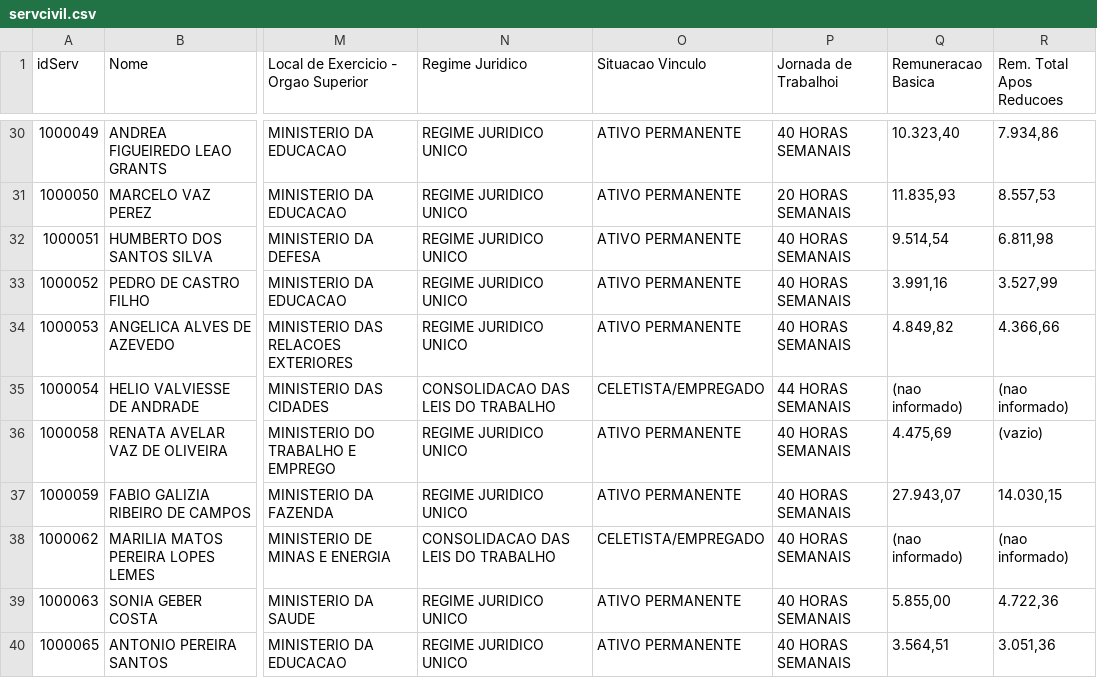
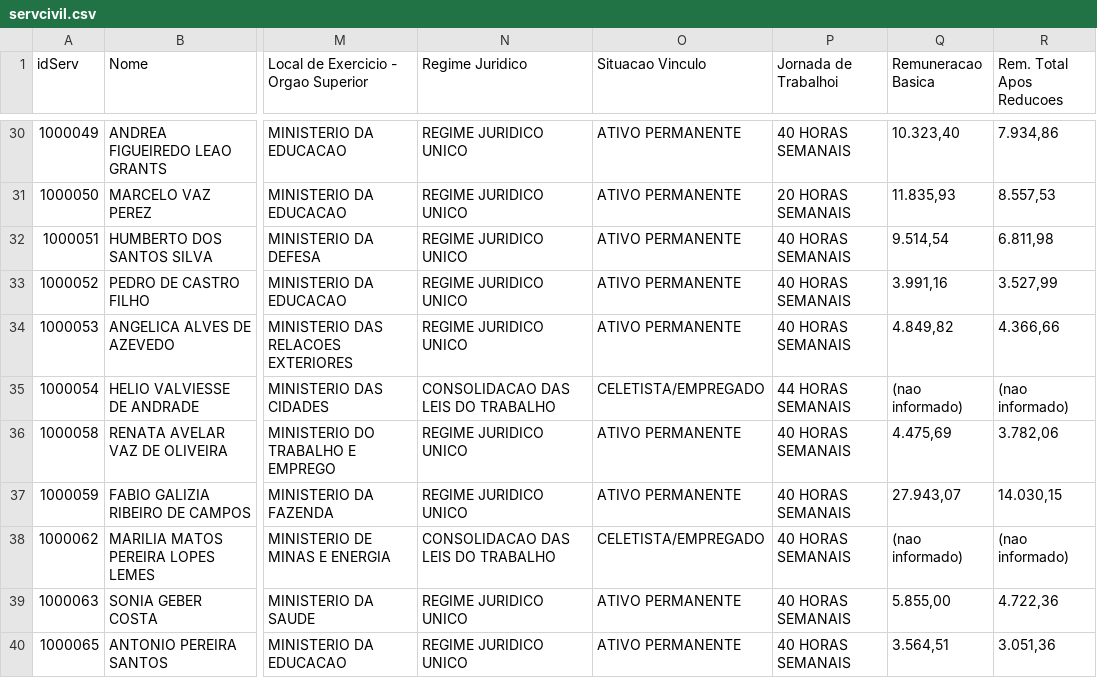
Before and after one commit to hackerama/IDLE-Scraper, a CSV file: servcivil.csv, drawn as a sheet; only a part is shown, gaps mark what is left out; the diff covers the shown part only; the diff names each change by its address in the sheet, - before the commit and + after, or states it on an @@ line.

```diff
--- a/servcivil.csv
+++ b/servcivil.csv
-R36 (Rem. Total Apos Reducoes): (vazio)
+R36 (Rem. Total Apos Reducoes): 3.782,06
```
Also changed, not shown: 2 added rows, 2 removed rows and 12 edited cells elsewhere in this file, 3 other files.
